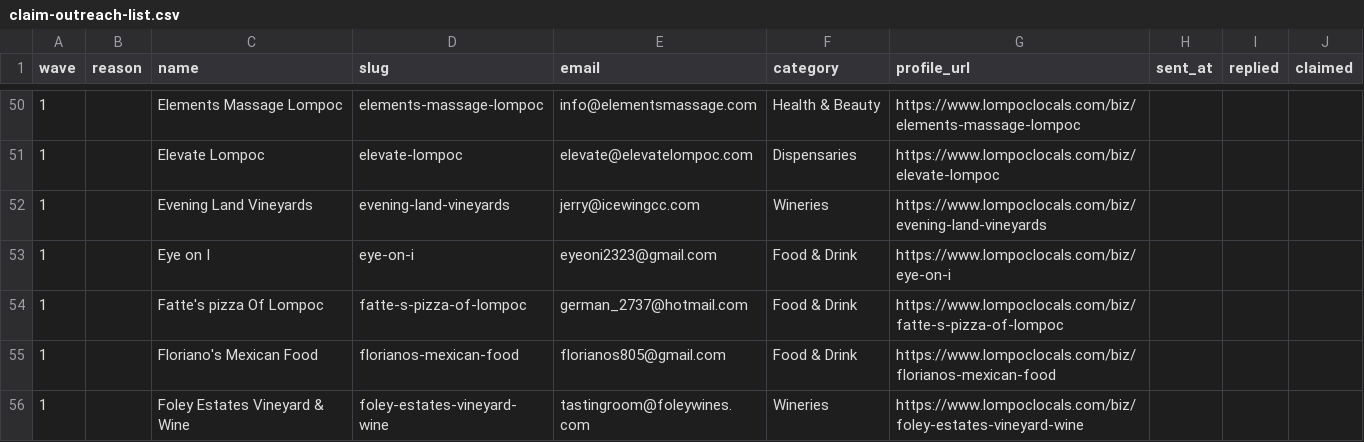
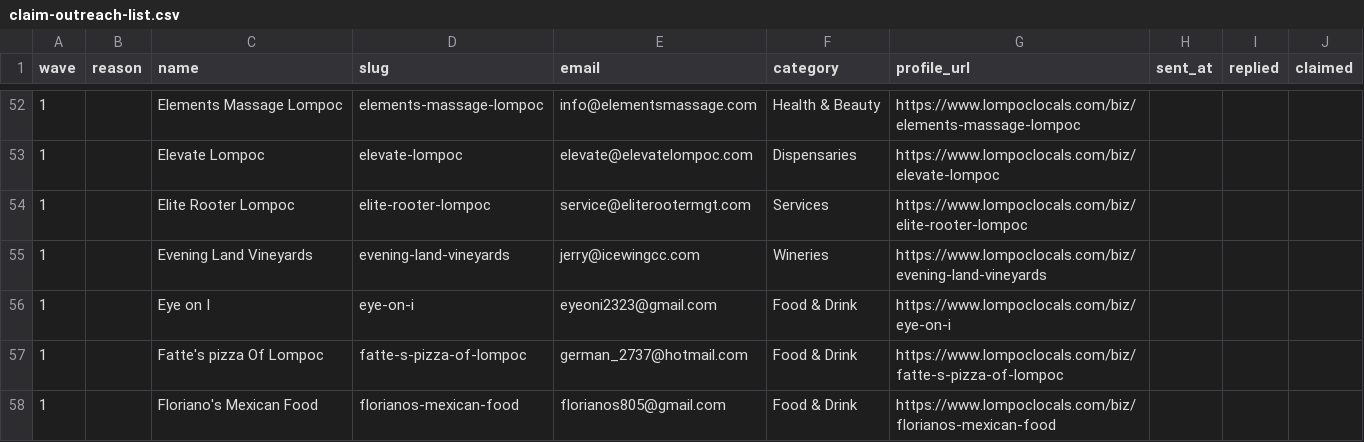
Before and after one commit to Kreatipworld/lompoc-deals, a CSV file: docs/marketing/claim-outreach-list.csv, drawn as a sheet; only a part is shown, gaps mark what is left out; the shorter side is filled out with more unchanged rows; the diff covers the shown part only.

```diff
--- a/docs/marketing/claim-outreach-list.csv
+++ b/docs/marketing/claim-outreach-list.csv
@@ -51,2 +53,3 @@ wave,reason,name,slug,email,category,profile_url,sent_at,replied,claimed
 1,,Elevate Lompoc,elevate-lompoc,elevate@elevatelompoc.com,Dispensaries,https://www.lompoclocals.com/biz/elevate-lompoc,,,
+1,,Elite Rooter Lompoc,elite-rooter-lompoc,service@eliterootermgt.com,Services,https://www.lompoclocals.com/biz/elite-rooter-lompoc,,,
 1,,Evening Land Vineyards,evening-land-vineyards,jerry@icewingcc.com,Wineries,https://www.lompoclocals.com/biz/evening-land-vineyards,,,
```
Also changed, not shown: 9 added rows elsewhere in this file, 1 other file.
